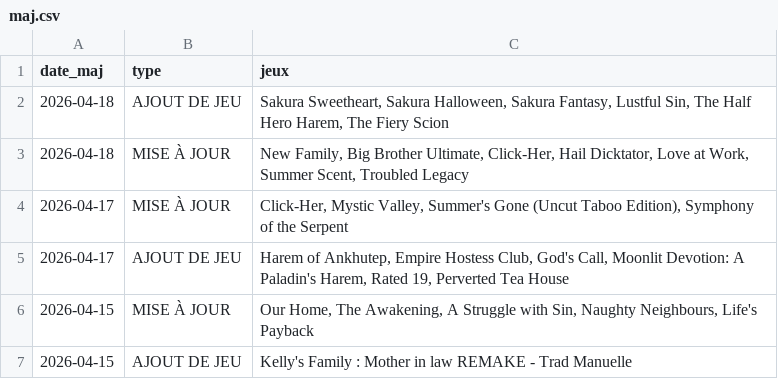
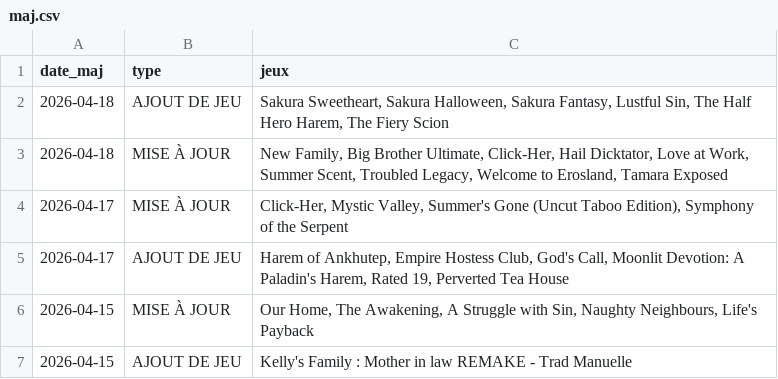
Before and after one commit to TheBlackCat47/F95_Game_Translate_FR, a CSV file: data/maj.csv, drawn as a sheet; only a part is shown.

```diff
--- a/data/maj.csv
+++ b/data/maj.csv
@@ -2,3 +2,3 @@
 2026-04-18,AJOUT DE JEU,"Sakura Sweetheart,  Sakura Halloween,  Sakura Fantasy,  Lustful Sin,  The Half Hero Harem,  The Fiery Scion"
-2026-04-18,MISE À JOUR,"New Family,  Big Brother Ultimate,  Click-Her,  Hail Dicktator,  Love at Work,  Summer Scent,  Troubled Legacy"
+2026-04-18,MISE À JOUR,"New Family,  Big Brother Ultimate,  Click-Her,  Hail Dicktator,  Love at Work,  Summer Scent,  Troubled Legacy,  Welcome to Erosland,  Tamara Exposed"
 2026-04-17,MISE À JOUR,"Click-Her,  Mystic Valley,  Summer's Gone (Uncut Taboo Edition),  Symphony of the Serpent"
```
Also changed, not shown: 31 other files.
